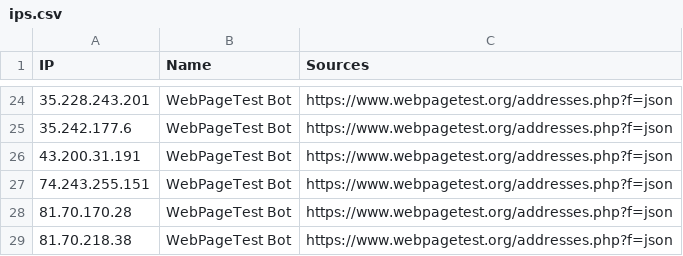
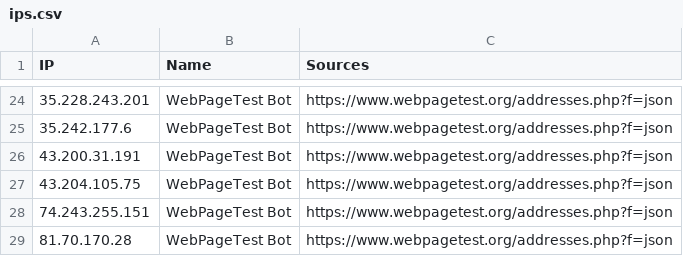
Before and after one commit to sefinek/trusted-ips-whitelist, a CSV file: lists/webpagetestbot/ips.csv, drawn as a sheet; only a part is shown, gaps mark what is left out; the shorter side is filled out with more unchanged rows; the diff names each change by its address in the sheet, - before the commit and + after, or states it on an @@ line.

Commit message:
Auto-update IP lists (10 modified files) - 30.06.2026, 18:01:03 UTC

```diff
--- a/lists/webpagetestbot/ips.csv
+++ b/lists/webpagetestbot/ips.csv
+row 27: 43.204.105.75 | WebPageTest Bot | https://www.webpagetest.org/addresses.php?f=json
```
Also changed, not shown: 9 other files.
